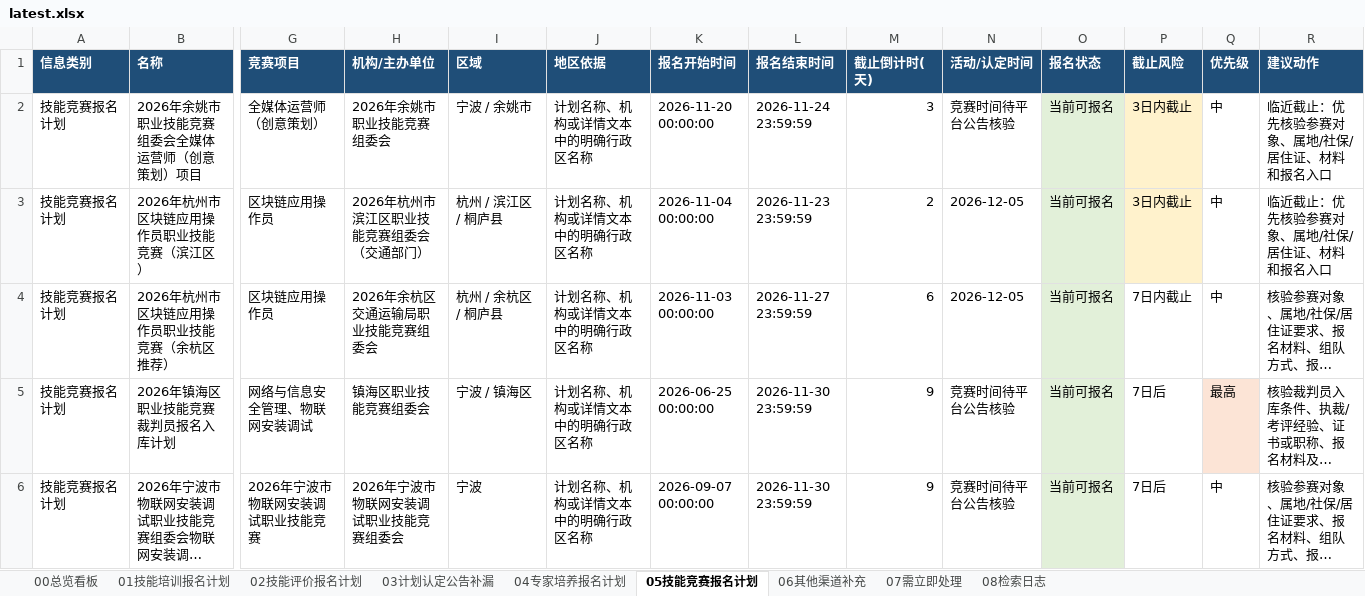
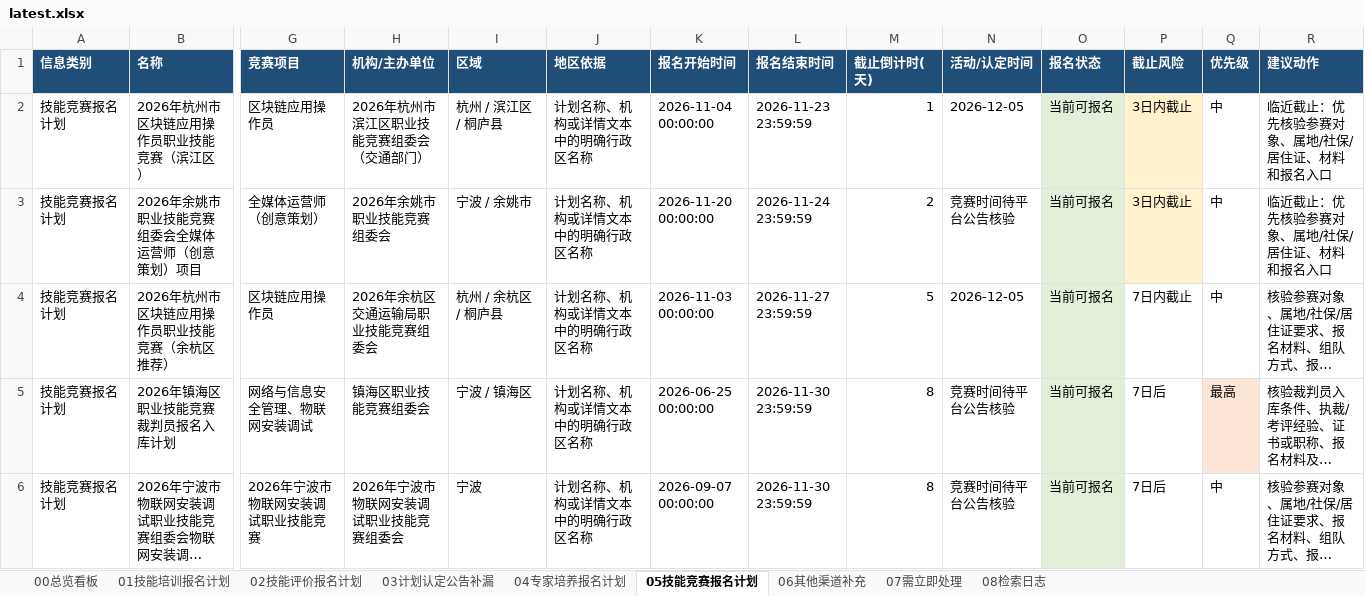
Before and after one commit to Juesann/zhejiang-skill-daily, an Excel workbook: latest.xlsx, sheet 05技能竞赛报名计划, drawn as a sheet; only a part is shown, gaps mark what is left out; long unchanged cells end in …; values as stored, in another font and other column widths than the file's, no borders; removed rows and columns are numbered as before the commit, all else as after; rows hold the shown columns only; the diff names each change by its address in the sheet, - before the commit and + after, or states it on an @@ line.

```diff
--- a/latest.xlsx (sheet 05技能竞赛报名计划)
+++ b/latest.xlsx (sheet 05技能竞赛报名计划)
-row 2: 技能竞赛报名计划 | 2026年余姚市职业技能竞赛组委会全媒体运营师（创意策划）项目 | 全媒体运营师（创意策划） | 2026年余姚市职业技能竞赛组委会 | 宁波 / 余姚市 | 计划名称、机构或详情文本中的明确行政区名称 | 2026-11-20 00:00:00 | 2026-11-24 23:59:59 | 3 | 竞赛时间待平台公告核验 | 当前可报名 | 3日内截止 | 中 | 临近截止：优先核验参赛对象、属地/社保/居住证、材料和报名入口
-M2 (截止倒计时(天)): 2
+M2 (截止倒计时(天)): 1
+row 3: 技能竞赛报名计划 | 2026年余姚市职业技能竞赛组委会全媒体运营师（创意策划）项目 | 全媒体运营师（创意策划） | 2026年余姚市职业技能竞赛组委会 | 宁波 / 余姚市 | 计划名称、机构或详情文本中的明确行政区名称 | 2026-11-20 00:00:00 | 2026-11-24 23:59:59 | 2 | 竞赛时间待平台公告核验 | 当前可报名 | 3日内截止 | 中 | 临近截止：优先核验参赛对象、属地/社保/居住证、材料和报名入口
-M4 (截止倒计时(天)): 6
+M4 (截止倒计时(天)): 5
-M5:M6 (截止倒计时(天)): 9
+M5:M6 (截止倒计时(天)): 8
```
Also changed, not shown: sheet 02技能评价报名计划, sheet 01技能培训报名计划, sheet 07需立即处理, sheet 08检索日志, sheet 00总览看板, 3 other files.
